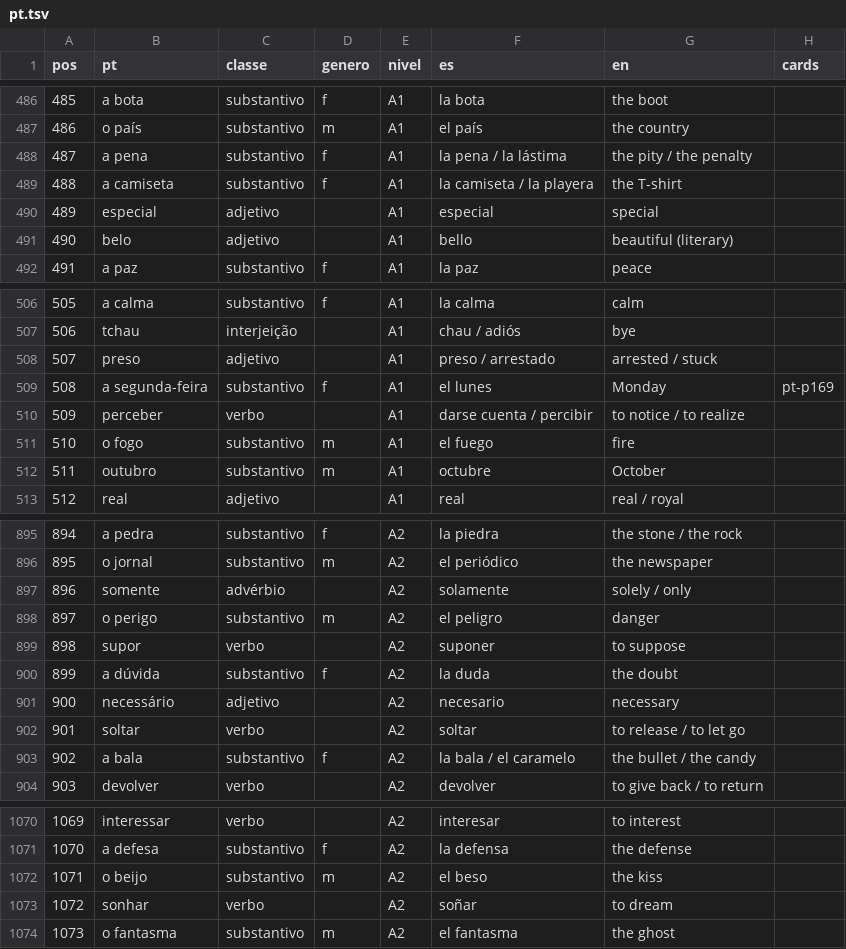
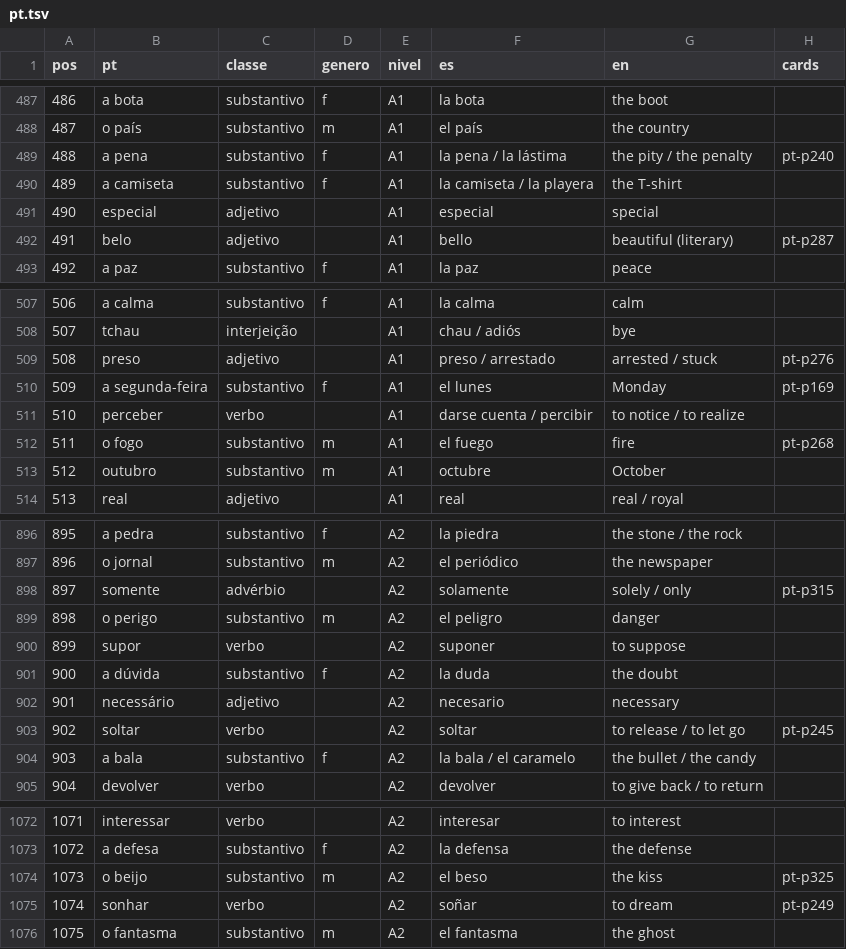
Before and after one commit to organizacoes-taioe/taioe-cards, a TSV file: fonte/frequencia/pt.tsv, drawn as a sheet; only a part is shown, gaps mark what is left out; addresses are those after the commit; the diff covers the shown part only; the diff names each change by its address in the sheet, - before the commit and + after, or states it on an @@ line.

```diff
--- a/fonte/frequencia/pt.tsv
+++ b/fonte/frequencia/pt.tsv
@@ column A (pos) renumbered from row 237 down @@
-H489 (cards): (empty)
+H489 (cards): pt-p240
-H492 (cards): (empty)
+H492 (cards): pt-p287
-H509 (cards): (empty)
+H509 (cards): pt-p276
-H512 (cards): (empty)
+H512 (cards): pt-p268
-H898 (cards): (empty)
+H898 (cards): pt-p315
-H903 (cards): (empty)
+H903 (cards): pt-p245
-H1074 (cards): (empty)
+H1074 (cards): pt-p325
-H1075 (cards): (empty)
+H1075 (cards): pt-p249
```
Also changed, not shown: 2 added rows and 104 edited cells elsewhere in this file, 29 other files.
